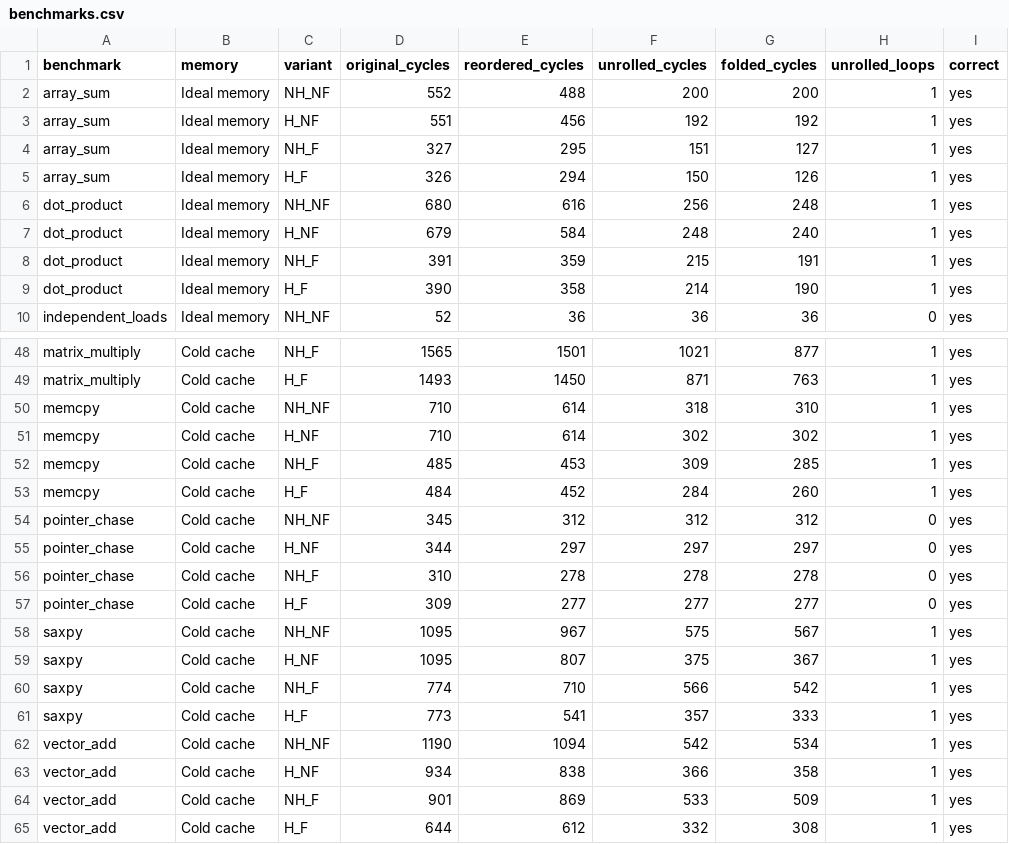
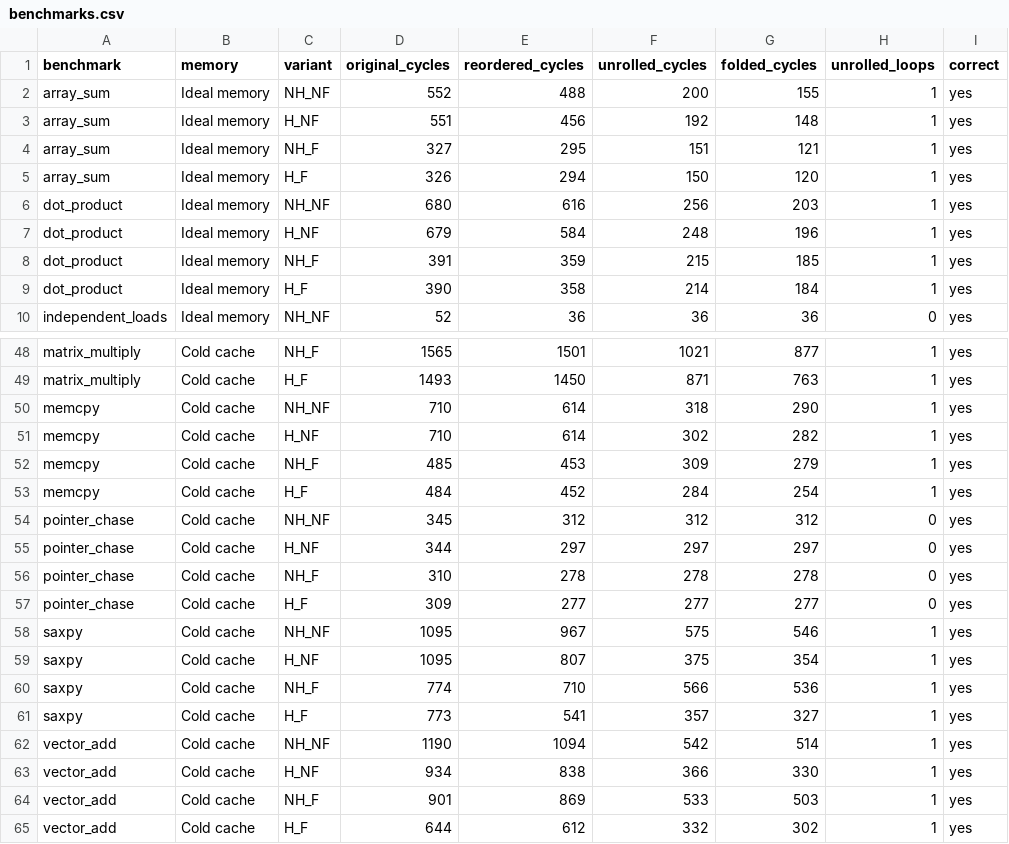
Before and after one commit to labdhianand/Kites-extensions, a CSV file: docs/benchmarks.csv, drawn as a sheet; only a part is shown, gaps mark what is left out; the diff covers the shown part only.

```diff
--- a/docs/benchmarks.csv
+++ b/docs/benchmarks.csv
@@ -1,10 +1,10 @@
 benchmark,memory,variant,original_cycles,reordered_cycles,unrolled_cycles,folded_cycles,unrolled_loops,correct
-array_sum,Ideal memory,NH_NF,552,488,200,200,1,yes
-array_sum,Ideal memory,H_NF,551,456,192,192,1,yes
-array_sum,Ideal memory,NH_F,327,295,151,127,1,yes
-array_sum,Ideal memory,H_F,326,294,150,126,1,yes
-dot_product,Ideal memory,NH_NF,680,616,256,248,1,yes
-dot_product,Ideal memory,H_NF,679,584,248,240,1,yes
-dot_product,Ideal memory,NH_F,391,359,215,191,1,yes
-dot_product,Ideal memory,H_F,390,358,214,190,1,yes
+array_sum,Ideal memory,NH_NF,552,488,200,155,1,yes
+array_sum,Ideal memory,H_NF,551,456,192,148,1,yes
+array_sum,Ideal memory,NH_F,327,295,151,121,1,yes
+array_sum,Ideal memory,H_F,326,294,150,120,1,yes
+dot_product,Ideal memory,NH_NF,680,616,256,203,1,yes
+dot_product,Ideal memory,H_NF,679,584,248,196,1,yes
+dot_product,Ideal memory,NH_F,391,359,215,185,1,yes
+dot_product,Ideal memory,H_F,390,358,214,184,1,yes
 independent_loads,Ideal memory,NH_NF,52,36,36,36,0,yes
@@ -49,6 +49,6 @@ matrix_multiply,Cold cache,NH_F,1565,1501,1021,877,1,yes
 matrix_multiply,Cold cache,H_F,1493,1450,871,763,1,yes
-memcpy,Cold cache,NH_NF,710,614,318,310,1,yes
-memcpy,Cold cache,H_NF,710,614,302,302,1,yes
-memcpy,Cold cache,NH_F,485,453,309,285,1,yes
-memcpy,Cold cache,H_F,484,452,284,260,1,yes
+memcpy,Cold cache,NH_NF,710,614,318,290,1,yes
+memcpy,Cold cache,H_NF,710,614,302,282,1,yes
+memcpy,Cold cache,NH_F,485,453,309,279,1,yes
+memcpy,Cold cache,H_F,484,452,284,254,1,yes
 pointer_chase,Cold cache,NH_NF,345,312,312,312,0,yes
@@ -57,9 +57,9 @@ pointer_chase,Cold cache,NH_F,310,278,278,278,0,yes
 pointer_chase,Cold cache,H_F,309,277,277,277,0,yes
-saxpy,Cold cache,NH_NF,1095,967,575,567,1,yes
-saxpy,Cold cache,H_NF,1095,807,375,367,1,yes
-saxpy,Cold cache,NH_F,774,710,566,542,1,yes
-saxpy,Cold cache,H_F,773,541,357,333,1,yes
-vector_add,Cold cache,NH_NF,1190,1094,542,534,1,yes
-vector_add,Cold cache,H_NF,934,838,366,358,1,yes
-vector_add,Cold cache,NH_F,901,869,533,509,1,yes
-vector_add,Cold cache,H_F,644,612,332,308,1,yes
+saxpy,Cold cache,NH_NF,1095,967,575,546,1,yes
+saxpy,Cold cache,H_NF,1095,807,375,354,1,yes
+saxpy,Cold cache,NH_F,774,710,566,536,1,yes
+saxpy,Cold cache,H_F,773,541,357,327,1,yes
+vector_add,Cold cache,NH_NF,1190,1094,542,514,1,yes
+vector_add,Cold cache,H_NF,934,838,366,330,1,yes
+vector_add,Cold cache,NH_F,901,869,533,503,1,yes
+vector_add,Cold cache,H_F,644,612,332,302,1,yes
```
Also changed, not shown: 20 edited cells elsewhere in this file, 14 other files.
